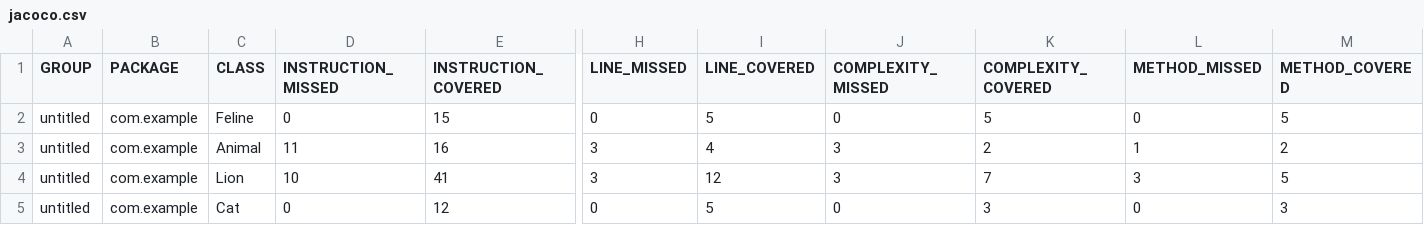
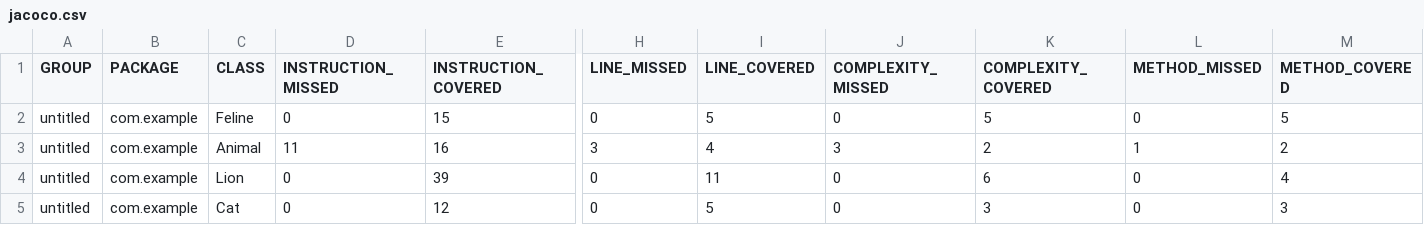
Before and after one commit to KirPers7/qa_java, a CSV file: target/site/jacoco/jacoco.csv, drawn as a sheet; only a part is shown, gaps mark what is left out; the diff names each change by its address in the sheet, - before the commit and + after, or states it on an @@ line.

```diff
--- a/target/site/jacoco/jacoco.csv
+++ b/target/site/jacoco/jacoco.csv
-D4 (INSTRUCTION_MISSED): 10
+D4 (INSTRUCTION_MISSED): 0
-E4 (INSTRUCTION_COVERED): 41
+E4 (INSTRUCTION_COVERED): 39
-H4 (LINE_MISSED): 3
+H4 (LINE_MISSED): 0
-I4 (LINE_COVERED): 12
+I4 (LINE_COVERED): 11
-J4 (COMPLEXITY_MISSED): 3
+J4 (COMPLEXITY_MISSED): 0
-K4 (COMPLEXITY_COVERED): 7
+K4 (COMPLEXITY_COVERED): 6
-L4 (METHOD_MISSED): 3
+L4 (METHOD_MISSED): 0
-M4 (METHOD_COVERED): 5
+M4 (METHOD_COVERED): 4
```
Also changed, not shown: 18 other files.
